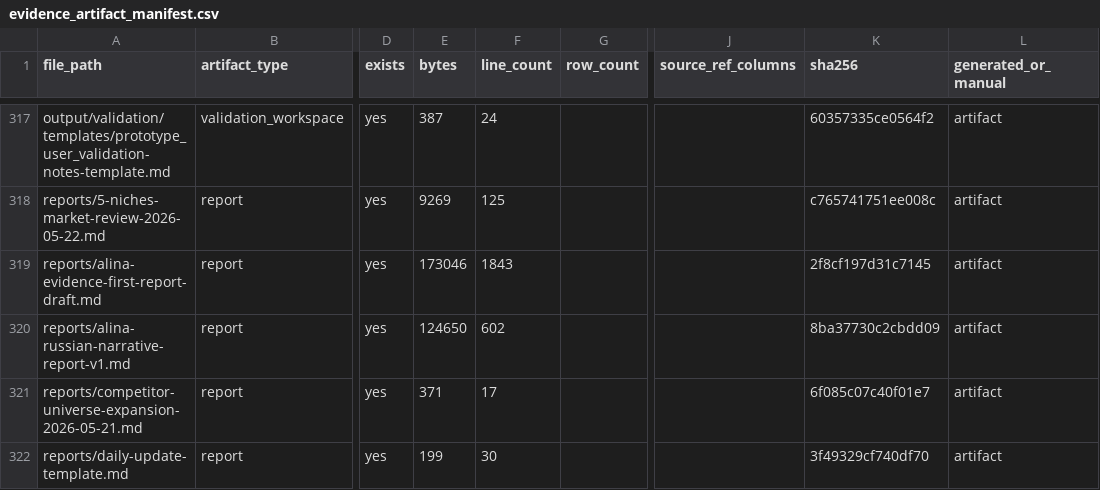
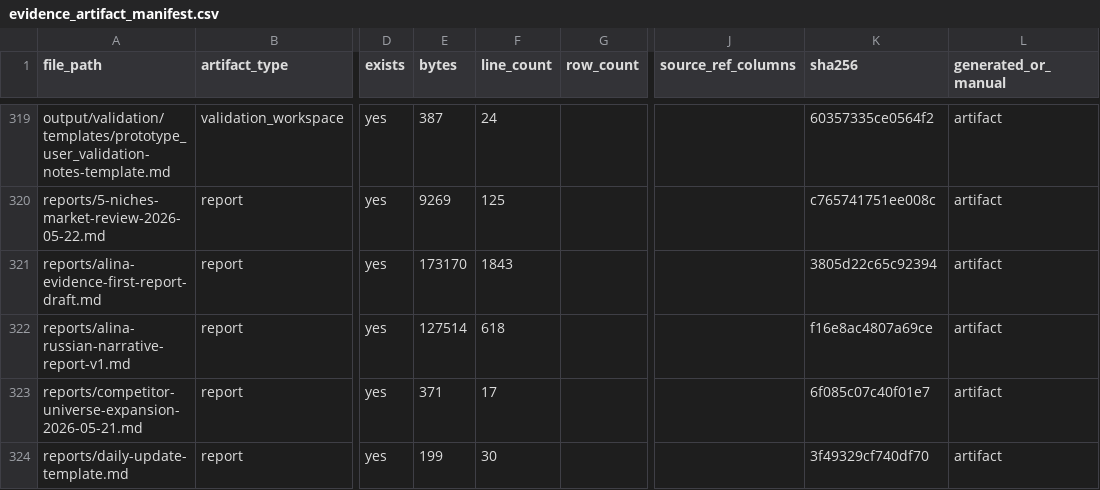
Before and after one commit to kirbudilov01/alina-research, a CSV file: data_processed/evidence_artifact_manifest.csv, drawn as a sheet; only a part is shown, gaps mark what is left out; addresses are those after the commit; the diff covers the shown part only; the diff names each change by its address in the sheet, - before the commit and + after, or states it on an @@ line.

```diff
--- a/data_processed/evidence_artifact_manifest.csv
+++ b/data_processed/evidence_artifact_manifest.csv
-E321 (bytes): 173046
+E321 (bytes): 173170
-K321 (sha256): 2f8cf197d31c7145
+K321 (sha256): 3805d22c65c92394
-E322 (bytes): 124650
+E322 (bytes): 127514
-F322 (line_count): 602
+F322 (line_count): 618
-K322 (sha256): 8ba37730c2cbdd09
+K322 (sha256): f16e8ac4807a69ce
```
Also changed, not shown: 3 added rows and 21 edited cells elsewhere in this file, data_processed/research_completion_audit.csv, 14 other files.
